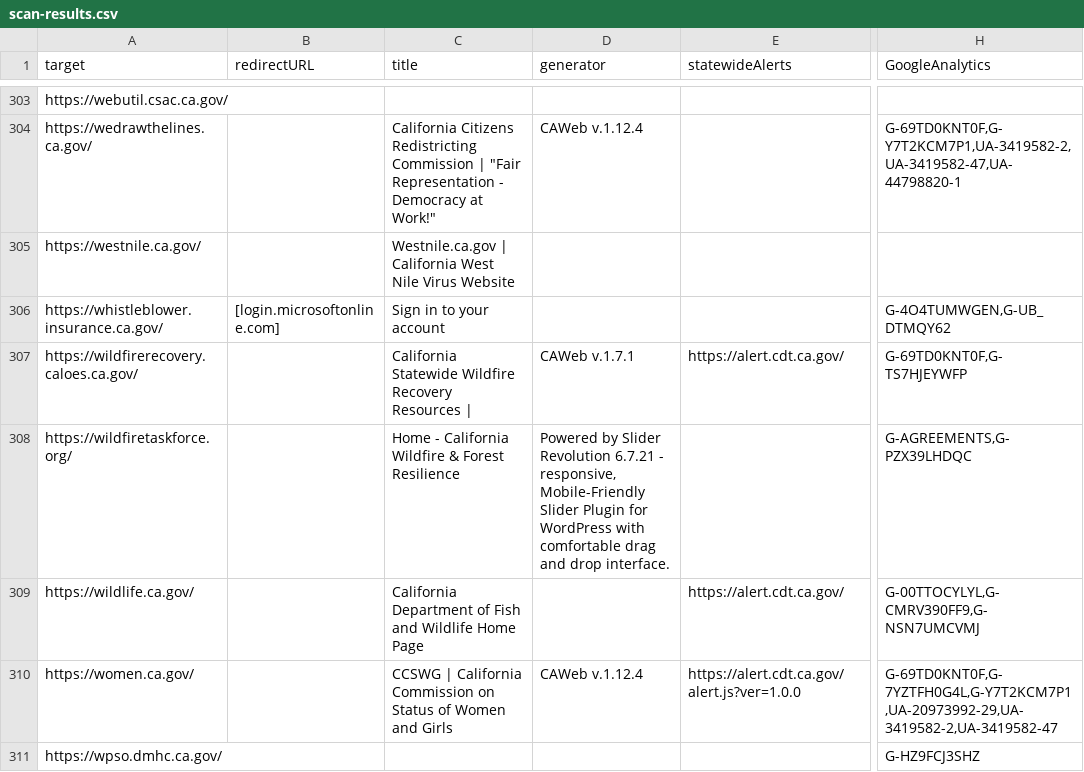
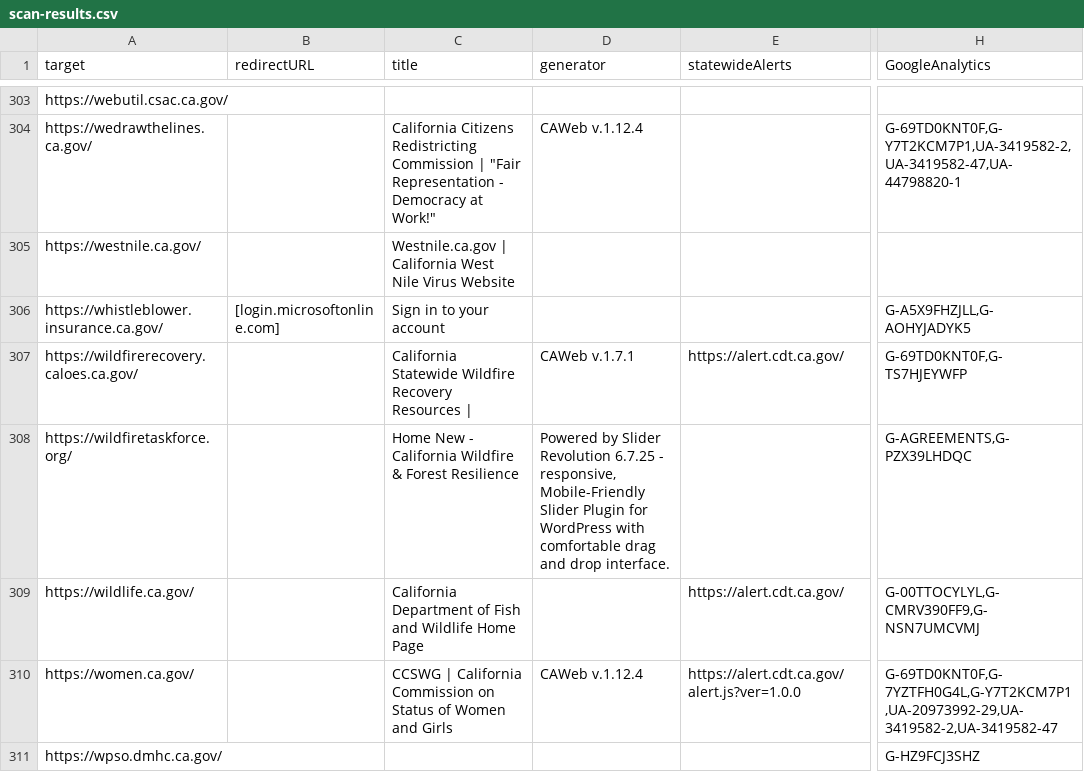
Before and after one commit to carterm/scan-url, a CSV file: publish/scan-results.csv, drawn as a sheet; only a part is shown, gaps mark what is left out; the diff covers the shown part only; the diff names each change by its address in the sheet, - before the commit and + after, or states it on an @@ line.

```diff
--- a/publish/scan-results.csv
+++ b/publish/scan-results.csv
-H306 (GoogleAnalytics): G-4O4TUMWGEN,G-UB_DTMQY62
+H306 (GoogleAnalytics): G-A5X9FHZJLL,G-AOHYJADYK5
-C308 (title): Home - California…
+C308 (title): Home New - California…
-D308 (generator): …Slider Revolution 6.7.21 - responsive,…
+D308 (generator): …Slider Revolution 6.7.25 - responsive,…
```
Also changed, not shown: 109 edited cells elsewhere in this file.
